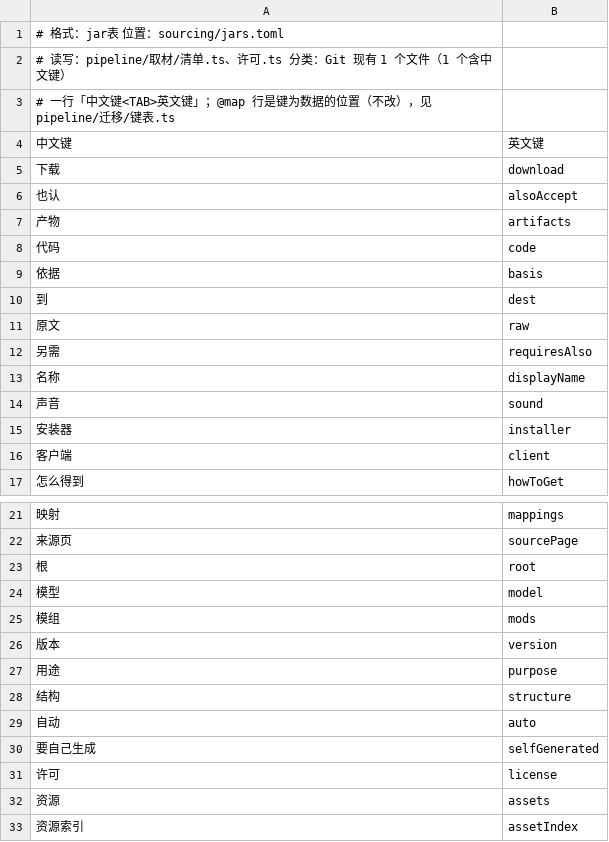
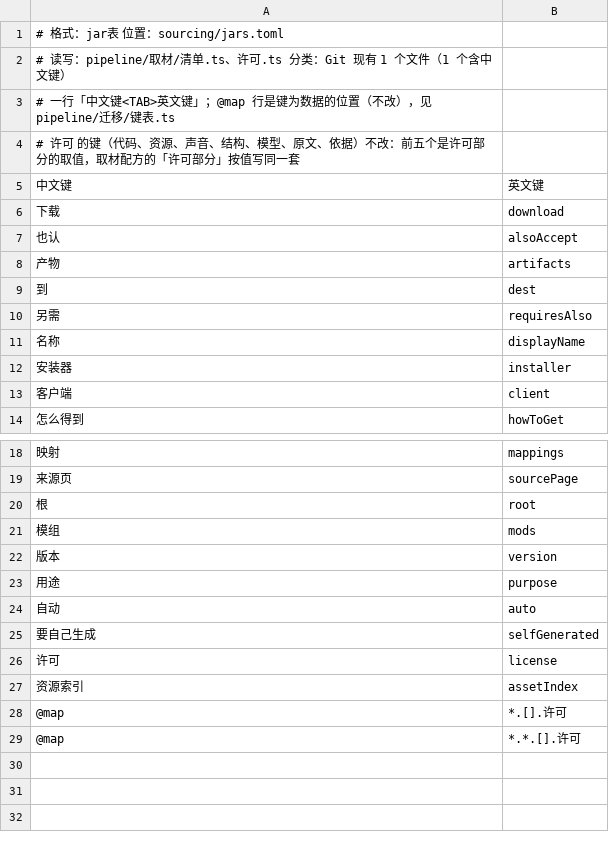
Before and after one commit to particle050811/mc-anim, a TSV file: pipeline/迁移/盘键表/jar表.tsv, drawn as a sheet; only a part is shown, gaps mark what is left out; removed rows and columns are numbered as before the commit, all else as after; the diff names each change by its address in the sheet, - before the commit and + after, or states it on an @@ line.

Commit message:
盘键表：jars.toml 的 许可、预生成状态的 完成 改成键为数据的位置
许可 的键是许可部分（代码、资源……），取材配方的 许可部分 按值写同一套；完成 的键是阶段名，和 阶段 字段的值同一套。改了键就和值对不上，这两处不改。

```diff
--- a/pipeline/迁移/盘键表/jar表.tsv
+++ b/pipeline/迁移/盘键表/jar表.tsv
+row 4: # 许可 的键（代码、资源、声音、结构、模型、原文、依据）不改：前五个是许可部分的取值，取材配方的「许可部分」按值写同一套
-row 8: 代码 | code
-row 9: 依据 | basis
-row 11: 原文 | raw
-row 14: 声音 | sound
-row 24: 模型 | model
-row 28: 结构 | structure
-row 32: 资源 | assets
+row 28: @map | *.[].许可
+row 29: @map | *.*.[].许可
```
Also changed, not shown: pipeline/迁移/盘键表/预生成状态.tsv.
